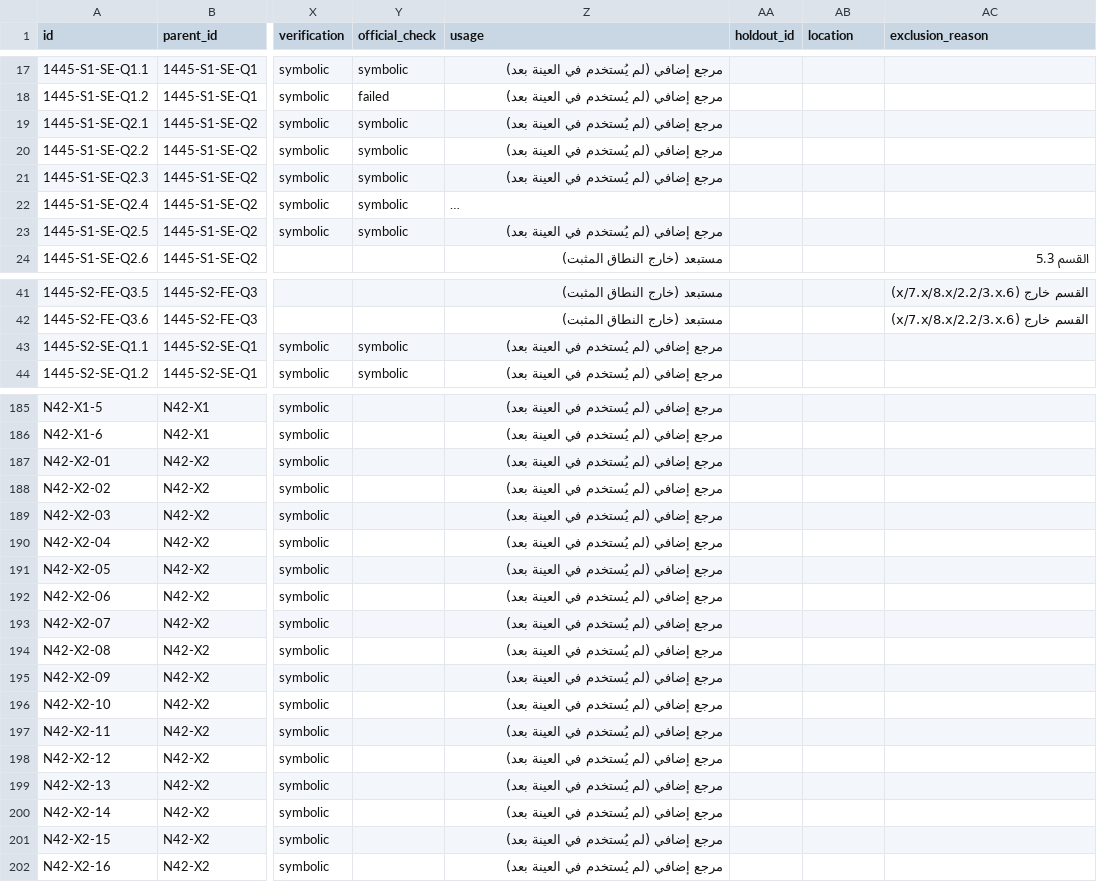
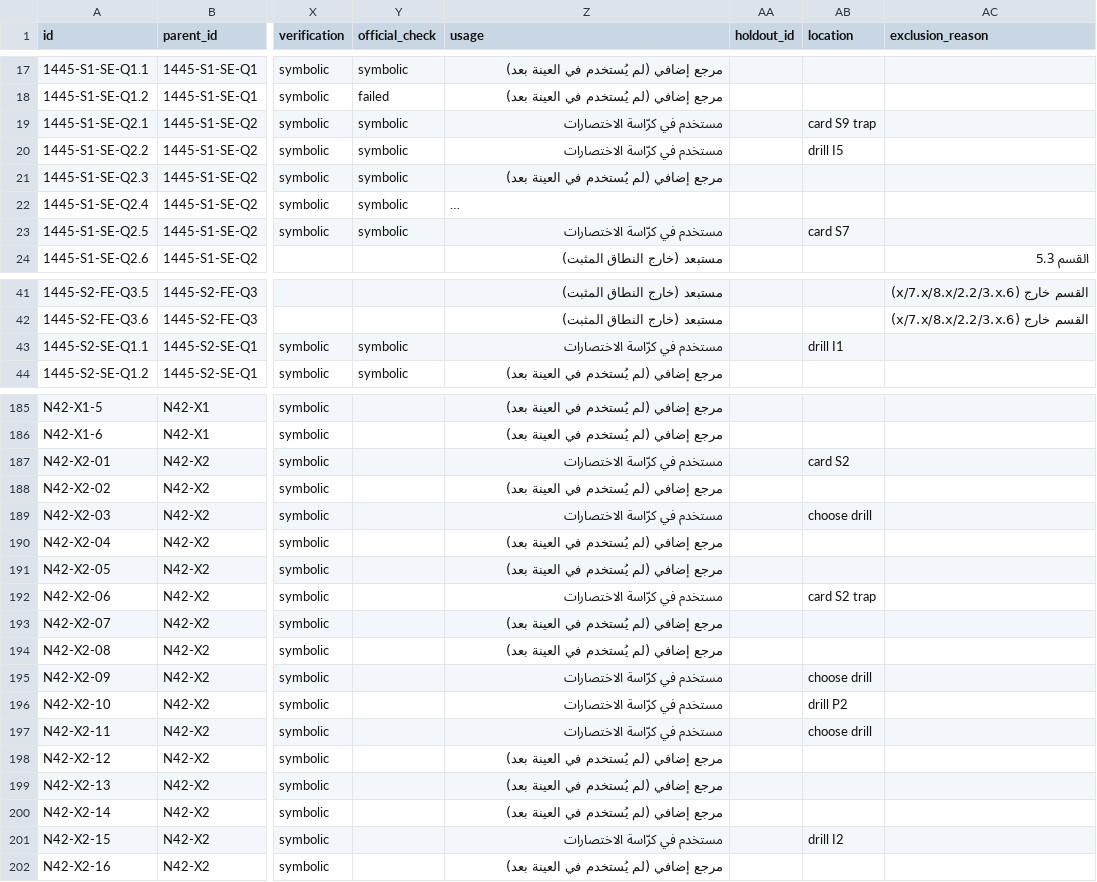
Before and after one commit to ziyadalb/Lab, a CSV file: data/registry_full.csv, drawn as a sheet; only a part is shown, gaps mark what is left out; long unchanged cells end in …; the diff covers the shown part only; the diff names each change by its address in the sheet, - before the commit and + after, or states it on an @@ line.

```diff
--- a/data/registry_full.csv
+++ b/data/registry_full.csv
-Z19:Z20 (usage): مرجع إضافي (لم يُستخدم في العينة بعد)
+Z19:Z20 (usage): مستخدم في كرّاسة الاختصارات
-AB19 (location): (empty)
+AB19 (location): card S9 trap
-AB20 (location): (empty)
+AB20 (location): drill I5
-Z23 (usage): مرجع إضافي (لم يُستخدم في العينة بعد)
+Z23 (usage): مستخدم في كرّاسة الاختصارات
-AB23 (location): (empty)
+AB23 (location): card S7
-Z43 (usage): مرجع إضافي (لم يُستخدم في العينة بعد)
+Z43 (usage): مستخدم في كرّاسة الاختصارات
-AB43 (location): (empty)
+AB43 (location): drill I1
-Z187 (usage): مرجع إضافي (لم يُستخدم في العينة بعد)
+Z187 (usage): مستخدم في كرّاسة الاختصارات
-AB187 (location): (empty)
+AB187 (location): card S2
-Z189 (usage): مرجع إضافي (لم يُستخدم في العينة بعد)
+Z189 (usage): مستخدم في كرّاسة الاختصارات
-AB189 (location): (empty)
+AB189 (location): choose drill
-Z192 (usage): مرجع إضافي (لم يُستخدم في العينة بعد)
+Z192 (usage): مستخدم في كرّاسة الاختصارات
-AB192 (location): (empty)
+AB192 (location): card S2 trap
-Z195:Z197 (usage): مرجع إضافي (لم يُستخدم في العينة بعد)
+Z195:Z197 (usage): مستخدم في كرّاسة الاختصارات
-AB195 (location): (empty)
+AB195 (location): choose drill
-AB196 (location): (empty)
+AB196 (location): drill P2
-AB197 (location): (empty)
+AB197 (location): choose drill
-Z201 (usage): مرجع إضافي (لم يُستخدم في العينة بعد)
+Z201 (usage): مستخدم في كرّاسة الاختصارات
-AB201 (location): (empty)
+AB201 (location): drill I2
```
Also changed, not shown: 86 edited cells elsewhere in this file, data/registry_study_safe.csv, 36 other files.
